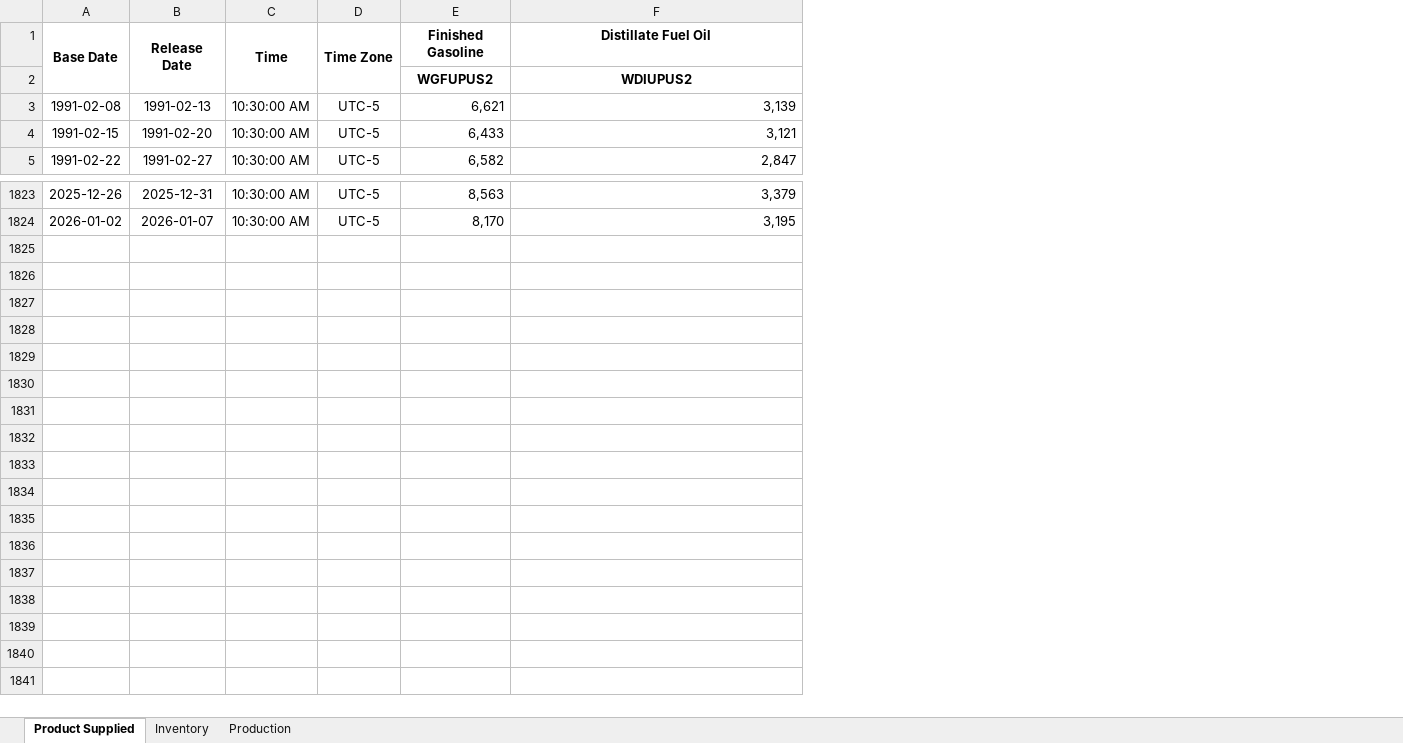
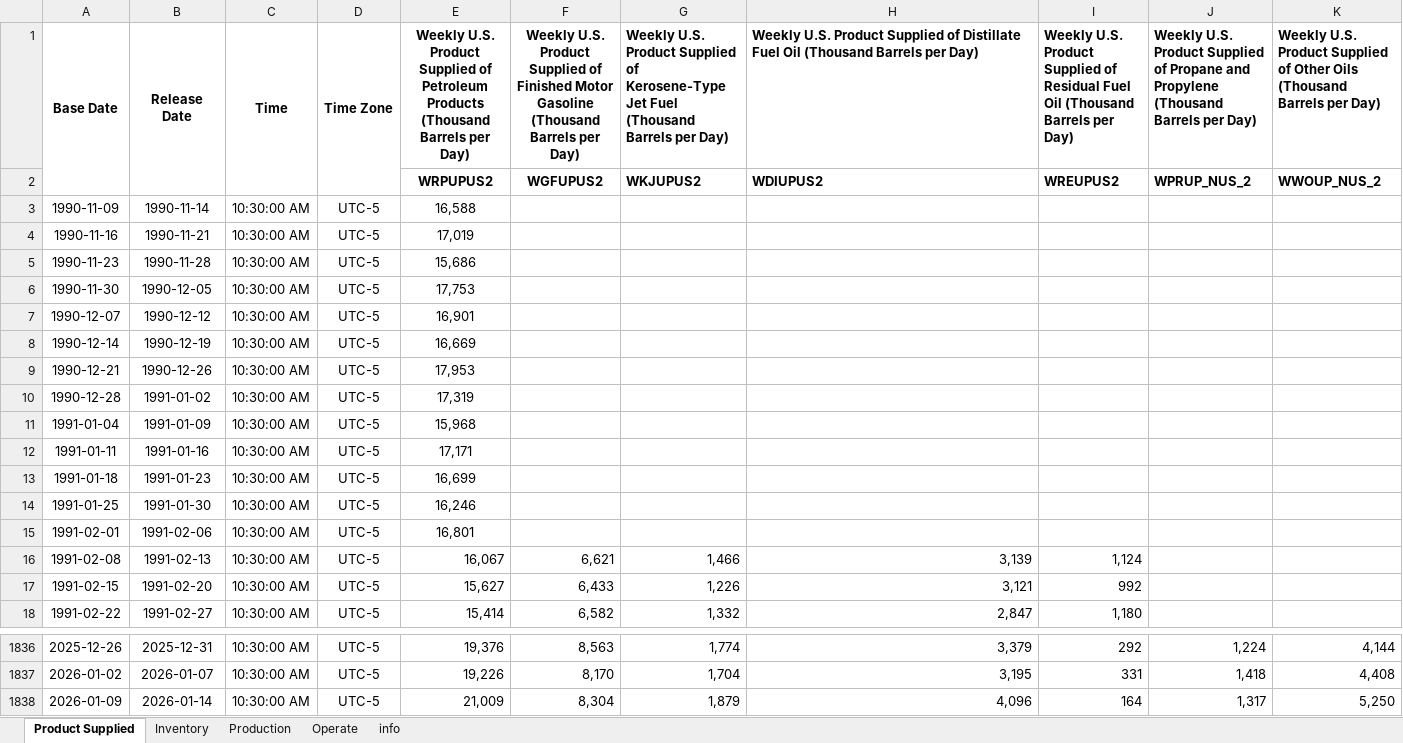
Before and after one commit to Tommylee1013/AlternativeData, an Excel workbook: data/commodity/EIA Weekly Supply Estimation.xlsx, sheet Product Supplied, drawn as a sheet; only a part is shown, gaps mark what is left out; values as stored, in another font and other column widths than the file's, no borders; addresses are those after the commit; the diff names each change by its address in the sheet, - before the commit and + after, or states it on an @@ line.

```diff
--- a/data/commodity/EIA Weekly Supply Estimation.xlsx (sheet Product Supplied)
+++ b/data/commodity/EIA Weekly Supply Estimation.xlsx (sheet Product Supplied)
+sheet tab: Operate
+sheet tab: info
+column E, rows 1-2: Weekly U.S. Product Supplied of Petroleum Products (Thousand Barrels per Day) | WRPUPUS2; rows 16-18: 16,067 | 15,627 | 15,414; rows 1836-1837: 19,376 | 19,226
+column G, rows 1-2: Weekly U.S. Product Supplied of Kerosene-Type Jet Fuel (Thousand Barrels per Day) | WKJUPUS2; rows 16-18: 1,466 | 1,226 | 1,332; rows 1836-1837: 1,774 | 1,704
+column I, rows 1-2: Weekly U.S. Product Supplied of Residual Fuel Oil (Thousand Barrels per Day) | WREUPUS2; rows 16-18: 1,124 | 992 | 1,180; rows 1836-1837: 292 | 331
+column J, rows 1-2: Weekly U.S. Product Supplied of Propane and Propylene (Thousand Barrels per Day) | WPRUP_NUS_2; rows 1836-1837: 1,224 | 1,418
+column K, rows 1-2: Weekly U.S. Product Supplied of Other Oils (Thousand Barrels per Day) | WWOUP_NUS_2; rows 1836-1837: 4,144 | 4,408
-F1: Finished Gasoline
+F1: Weekly U.S. Product Supplied of Finished Motor Gasoline (Thousand Barrels per Day)
-H1: Distillate Fuel Oil
+H1: Weekly U.S. Product Supplied of Distillate Fuel Oil (Thousand Barrels per Day)
-H1:H2 alignment: center
+H1:H2 alignment: left
+row 3: 1990-11-09 | 1990-11-14 | 10:30:00 AM | UTC-5 | 16,588
+row 4: 1990-11-16 | 1990-11-21 | 10:30:00 AM | UTC-5 | 17,019
+row 5: 1990-11-23 | 1990-11-28 | 10:30:00 AM | UTC-5 | 15,686
+row 6: 1990-11-30 | 1990-12-05 | 10:30:00 AM | UTC-5 | 17,753
+row 7: 1990-12-07 | 1990-12-12 | 10:30:00 AM | UTC-5 | 16,901
+row 8: 1990-12-14 | 1990-12-19 | 10:30:00 AM | UTC-5 | 16,669
+row 9: 1990-12-21 | 1990-12-26 | 10:30:00 AM | UTC-5 | 17,953
+row 10: 1990-12-28 | 1991-01-02 | 10:30:00 AM | UTC-5 | 17,319
+row 11: 1991-01-04 | 1991-01-09 | 10:30:00 AM | UTC-5 | 15,968
+row 12: 1991-01-11 | 1991-01-16 | 10:30:00 AM | UTC-5 | 17,171
+row 13: 1991-01-18 | 1991-01-23 | 10:30:00 AM | UTC-5 | 16,699
+row 14: 1991-01-25 | 1991-01-30 | 10:30:00 AM | UTC-5 | 16,246
+row 15: 1991-02-01 | 1991-02-06 | 10:30:00 AM | UTC-5 | 16,801
+row 1838: 2026-01-09 | 2026-01-14 | 10:30:00 AM | UTC-5 | 21,009 | 8,304 | 1,879 | 4,096 | 164 | 1,317 | 5,250
```
Also changed, not shown: sheet Inventory, sheet Production, formulas that keep their value, data/commodity/AAA Gasoline.xlsx, data/commodity/Lithium.xlsx, 9 other files.
